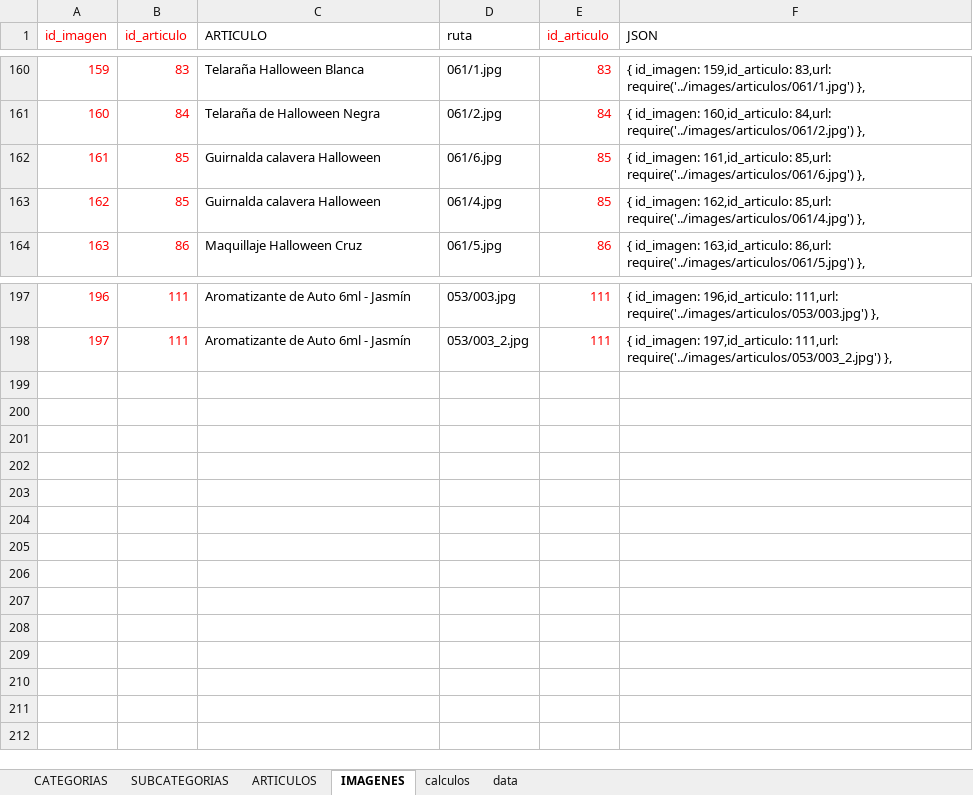
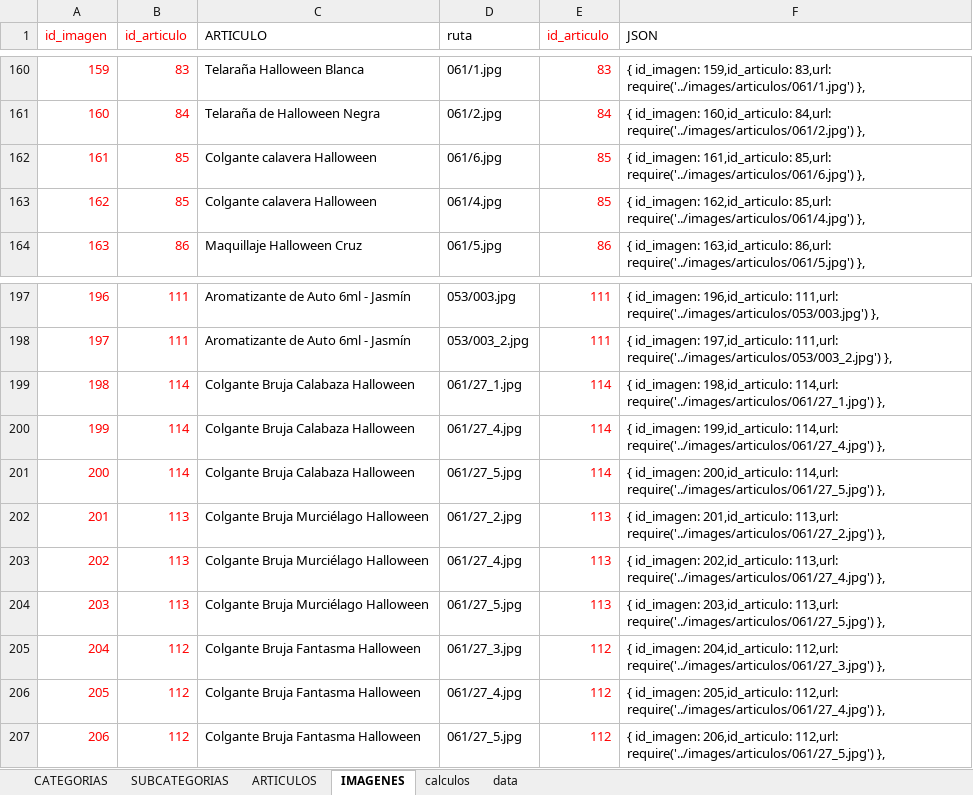
Before and after one commit to multicolorbazar/site, an Excel workbook: src/documents/articulos.xlsx, sheet IMAGENES, drawn as a sheet; only a part is shown, gaps mark what is left out; values as stored, in another font and other column widths than the file's, no borders; the diff names each change by its address in the sheet, - before the commit and + after, or states it on an @@ line.

```diff
--- a/src/documents/articulos.xlsx (sheet IMAGENES)
+++ b/src/documents/articulos.xlsx (sheet IMAGENES)
-C162:C163 (ARTICULO): Guirnalda calavera Halloween
+C162:C163 (ARTICULO): Colgante calavera Halloween
+row 199: 198 | 114 | Colgante Bruja Calabaza Halloween | 061/27_1.jpg | 114 | { id_imagen: 198,id_articulo: 114,url: require('../images/articulos/061/27_1.jpg') },
+row 200: 199 | 114 | Colgante Bruja Calabaza Halloween | 061/27_4.jpg | 114 | { id_imagen: 199,id_articulo: 114,url: require('../images/articulos/061/27_4.jpg') },
+row 201: 200 | 114 | Colgante Bruja Calabaza Halloween | 061/27_5.jpg | 114 | { id_imagen: 200,id_articulo: 114,url: require('../images/articulos/061/27_5.jpg') },
+row 202: 201 | 113 | Colgante Bruja Murciélago Halloween | 061/27_2.jpg | 113 | { id_imagen: 201,id_articulo: 113,url: require('../images/articulos/061/27_2.jpg') },
+row 203: 202 | 113 | Colgante Bruja Murciélago Halloween | 061/27_4.jpg | 113 | { id_imagen: 202,id_articulo: 113,url: require('../images/articulos/061/27_4.jpg') },
+row 204: 203 | 113 | Colgante Bruja Murciélago Halloween | 061/27_5.jpg | 113 | { id_imagen: 203,id_articulo: 113,url: require('../images/articulos/061/27_5.jpg') },
+row 205: 204 | 112 | Colgante Bruja Fantasma Halloween | 061/27_3.jpg | 112 | { id_imagen: 204,id_articulo: 112,url: require('../images/articulos/061/27_3.jpg') },
+row 206: 205 | 112 | Colgante Bruja Fantasma Halloween | 061/27_4.jpg | 112 | { id_imagen: 205,id_articulo: 112,url: require('../images/articulos/061/27_4.jpg') },
+row 207: 206 | 112 | Colgante Bruja Fantasma Halloween | 061/27_5.jpg | 112 | { id_imagen: 206,id_articulo: 112,url: require('../images/articulos/061/27_5.jpg') },
```
Also changed, not shown: sheet ARTICULOS, 9 other files.
